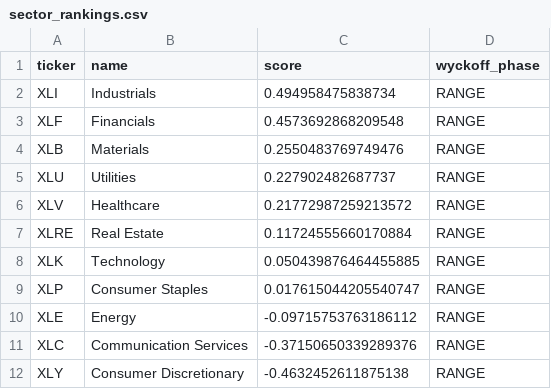
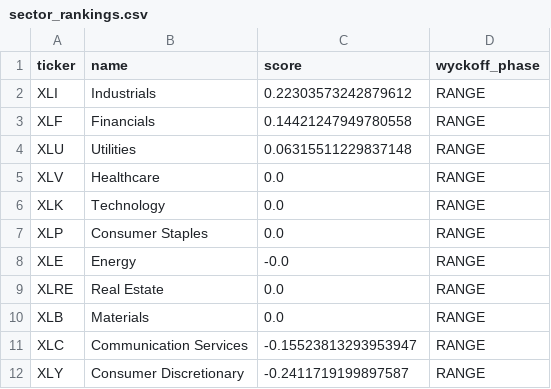
Before and after one commit to bledabladis-png/radar-cazador-silencioso, a CSV file: outputs/sector_rankings.csv, drawn as a sheet.

```diff
--- a/outputs/sector_rankings.csv
+++ b/outputs/sector_rankings.csv
@@ -1,12 +1,12 @@
 ticker,name,score,wyckoff_phase
-XLI,Industrials,0.494958475838734,RANGE
-XLF,Financials,0.4573692868209548,RANGE
-XLB,Materials,0.2550483769749476,RANGE
-XLU,Utilities,0.227902482687737,RANGE
-XLV,Healthcare,0.21772987259213572,RANGE
-XLRE,Real Estate,0.11724555660170884,RANGE
-XLK,Technology,0.050439876464455885,RANGE
-XLP,Consumer Staples,0.017615044205540747,RANGE
-XLE,Energy,-0.09715753763186112,RANGE
-XLC,Communication Services,-0.37150650339289376,RANGE
-XLY,Consumer Discretionary,-0.4632452611875138,RANGE
+XLI,Industrials,0.22303573242879612,RANGE
+XLF,Financials,0.14421247949780558,RANGE
+XLU,Utilities,0.06315511229837148,RANGE
+XLV,Healthcare,0.0,RANGE
+XLK,Technology,0.0,RANGE
+XLP,Consumer Staples,0.0,RANGE
+XLE,Energy,-0.0,RANGE
+XLRE,Real Estate,0.0,RANGE
+XLB,Materials,0.0,RANGE
+XLC,Communication Services,-0.15523813293953947,RANGE
+XLY,Consumer Discretionary,-0.2411719199897587,RANGE
```
Also changed, not shown: outputs/macro_regime.csv, 5 other files.
